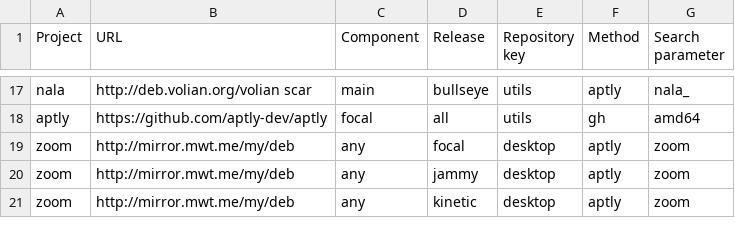
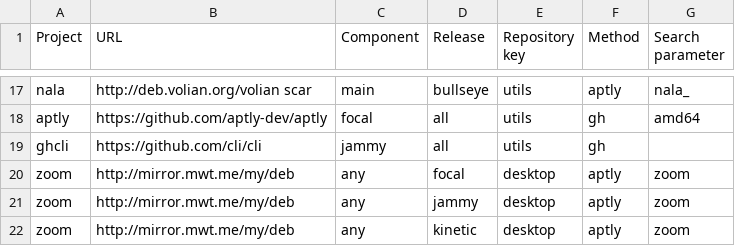
Before and after one commit to armbian/repository, a CSV file: projects.csv, drawn as a sheet; only a part is shown, gaps mark what is left out.

Commit message:
Move a few to all

```diff
--- a/projects.csv
+++ b/projects.csv
@@ -18,2 +18,3 @@ nala,http://deb.volian.org/volian scar,main,bullseye,utils,aptly,nala_
 aptly,https://github.com/aptly-dev/aptly,focal,all,utils,gh,amd64
+ghcli,https://github.com/cli/cli,jammy,all,utils,gh,
 zoom,http://mirror.mwt.me/my/deb,any,focal,desktop,aptly,zoom
```
